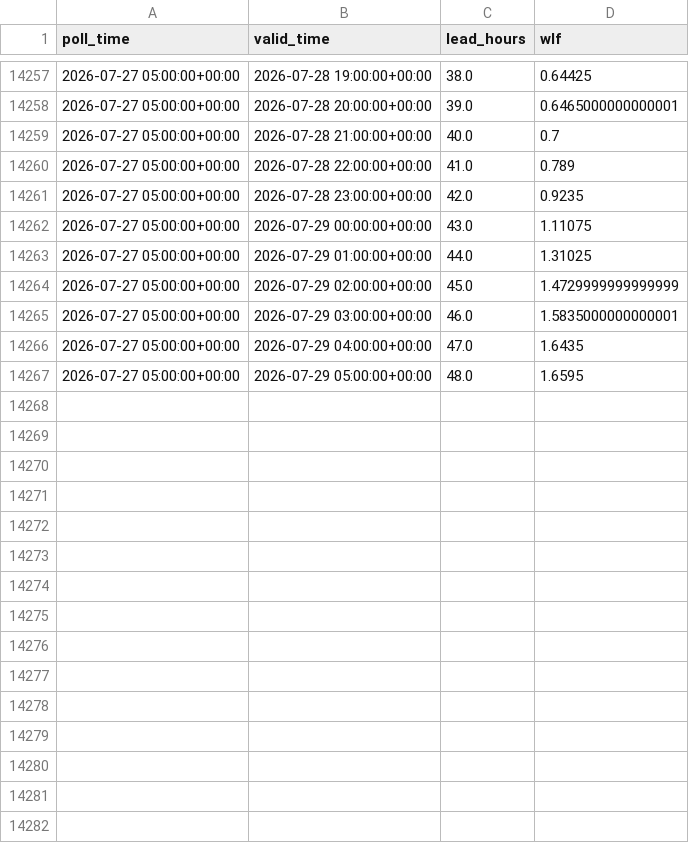
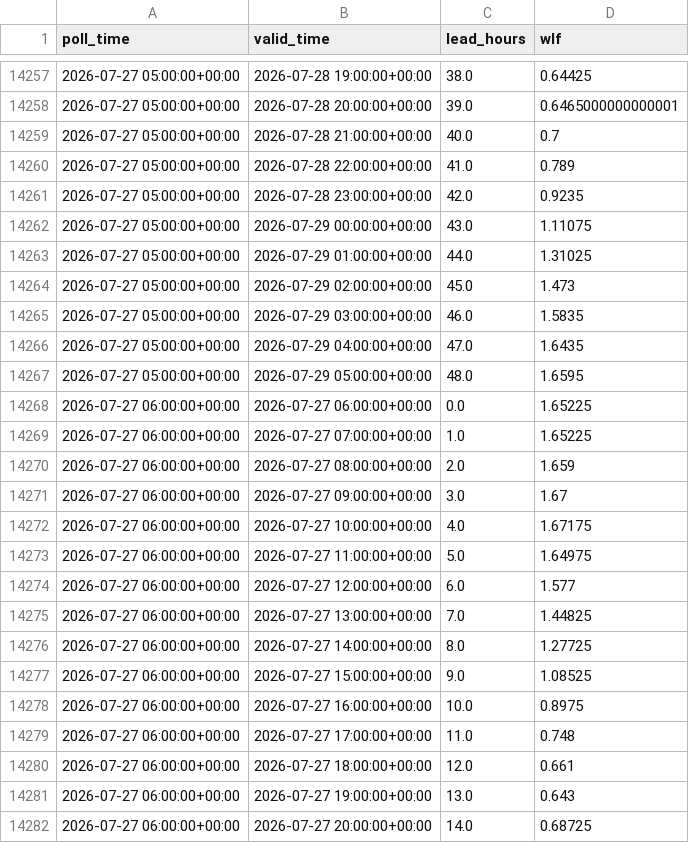
Before and after one commit to ndelworth/water-level-forecasts-data, a CSV file: data/wlf_snapshots.csv, drawn as a sheet; only a part is shown, gaps mark what is left out; the diff covers the shown part only.

```diff
--- a/data/wlf_snapshots.csv
+++ b/data/wlf_snapshots.csv
@@ -14263,5 +14263,20 @@ poll_time,valid_time,lead_hours,wlf
 2026-07-27 05:00:00+00:00,2026-07-29 01:00:00+00:00,44.0,1.31025
-2026-07-27 05:00:00+00:00,2026-07-29 02:00:00+00:00,45.0,1.4729999999999999
-2026-07-27 05:00:00+00:00,2026-07-29 03:00:00+00:00,46.0,1.5835000000000001
+2026-07-27 05:00:00+00:00,2026-07-29 02:00:00+00:00,45.0,1.473
+2026-07-27 05:00:00+00:00,2026-07-29 03:00:00+00:00,46.0,1.5835
 2026-07-27 05:00:00+00:00,2026-07-29 04:00:00+00:00,47.0,1.6435
 2026-07-27 05:00:00+00:00,2026-07-29 05:00:00+00:00,48.0,1.6595
+2026-07-27 06:00:00+00:00,2026-07-27 06:00:00+00:00,0.0,1.65225
+2026-07-27 06:00:00+00:00,2026-07-27 07:00:00+00:00,1.0,1.65225
+2026-07-27 06:00:00+00:00,2026-07-27 08:00:00+00:00,2.0,1.659
+2026-07-27 06:00:00+00:00,2026-07-27 09:00:00+00:00,3.0,1.67
+2026-07-27 06:00:00+00:00,2026-07-27 10:00:00+00:00,4.0,1.67175
+2026-07-27 06:00:00+00:00,2026-07-27 11:00:00+00:00,5.0,1.64975
+2026-07-27 06:00:00+00:00,2026-07-27 12:00:00+00:00,6.0,1.577
+2026-07-27 06:00:00+00:00,2026-07-27 13:00:00+00:00,7.0,1.44825
+2026-07-27 06:00:00+00:00,2026-07-27 14:00:00+00:00,8.0,1.27725
+2026-07-27 06:00:00+00:00,2026-07-27 15:00:00+00:00,9.0,1.08525
+2026-07-27 06:00:00+00:00,2026-07-27 16:00:00+00:00,10.0,0.8975
+2026-07-27 06:00:00+00:00,2026-07-27 17:00:00+00:00,11.0,0.748
+2026-07-27 06:00:00+00:00,2026-07-27 18:00:00+00:00,12.0,0.661
+2026-07-27 06:00:00+00:00,2026-07-27 19:00:00+00:00,13.0,0.643
+2026-07-27 06:00:00+00:00,2026-07-27 20:00:00+00:00,14.0,0.68725
```
Also changed, not shown: 34 added rows and 2 edited cells elsewhere in this file.
